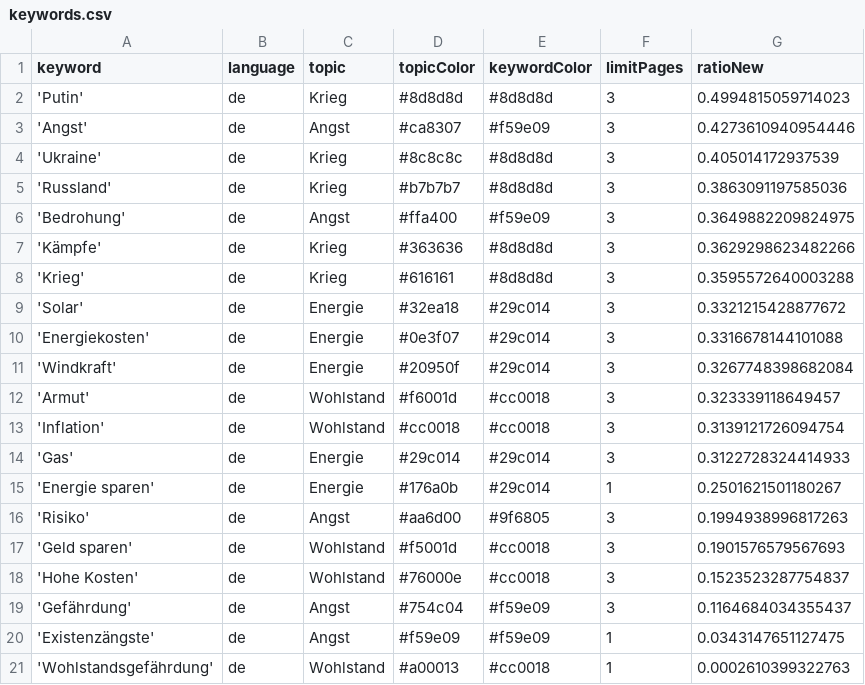
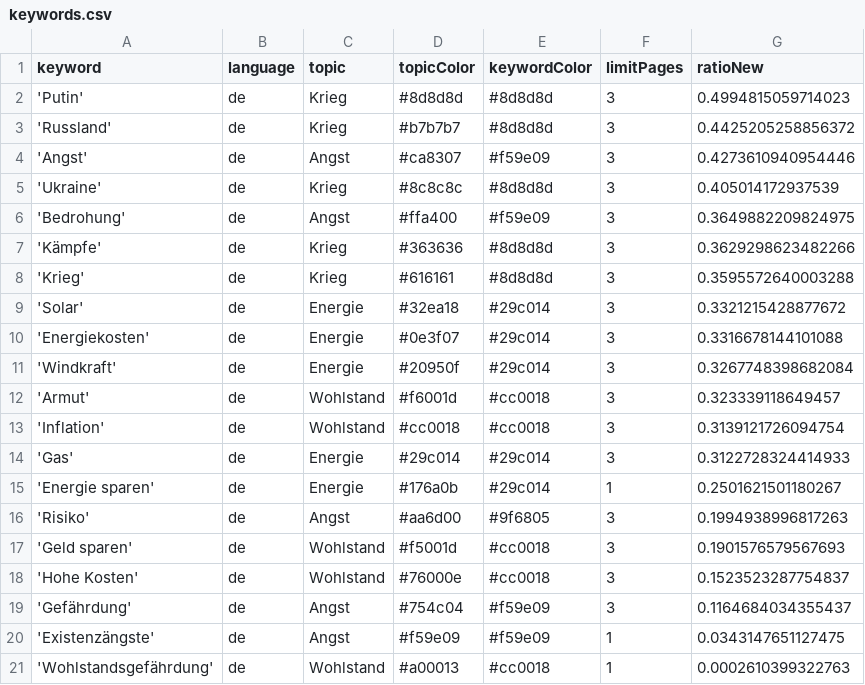
Before and after one commit to tg-news/winterIsComing2, a CSV file: keywords.csv, drawn as a sheet.

```diff
--- a/keywords.csv
+++ b/keywords.csv
@@ -2,5 +2,5 @@ keyword,language,topic,topicColor,keywordColor,limitPages,ratioNew
 'Putin',de,Krieg,#8d8d8d,#8d8d8d,3,0.4994815059714023
+'Russland',de,Krieg,#b7b7b7,#8d8d8d,3,0.4425205258856372
 'Angst',de,Angst,#ca8307,#f59e09,3,0.4273610940954446
 'Ukraine',de,Krieg,#8c8c8c,#8d8d8d,3,0.405014172937539
-'Russland',de,Krieg,#b7b7b7,#8d8d8d,3,0.3863091197585036
 'Bedrohung',de,Angst,#ffa400,#f59e09,3,0.3649882209824975
```
Also changed, not shown: csv/news_2023_04.csv, 1 other file.
